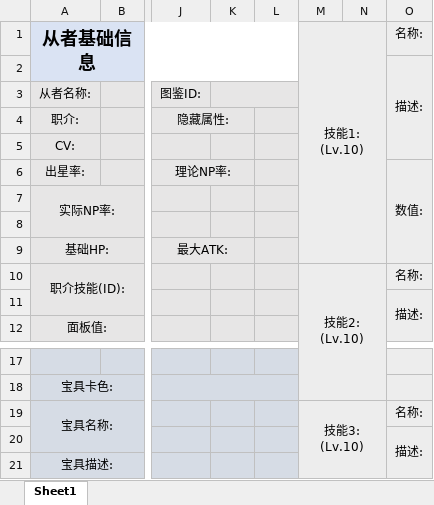
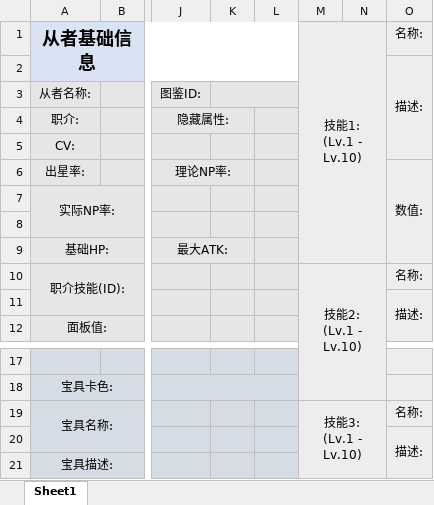
Before and after one commit to ACPudding/ACPudding.github.io, an Excel workbook: fileserv/SvtInfo.xlsx, sheet Sheet1, drawn as a sheet; only a part is shown, gaps mark what is left out; values as stored, in another font and other column widths than the file's, no borders; conditional formats not drawn; ↵ is a line break in a cell; the diff names each change by its address in the sheet, - before the commit and + after, or states it on an @@ line.

Commit message:
Add files via upload

```diff
--- a/fileserv/SvtInfo.xlsx (sheet Sheet1)
+++ b/fileserv/SvtInfo.xlsx (sheet Sheet1)
-M1: 技能1: ↵ (Lv.10)
+M1: 技能1: ↵ (Lv.1 - Lv.10)
-M10: 技能2: ↵ (Lv.10)
+M10: 技能2: ↵ (Lv.1 - Lv.10)
-M19: 技能3: ↵ (Lv.10)
+M19: 技能3: ↵ (Lv.1 - Lv.10)
```
